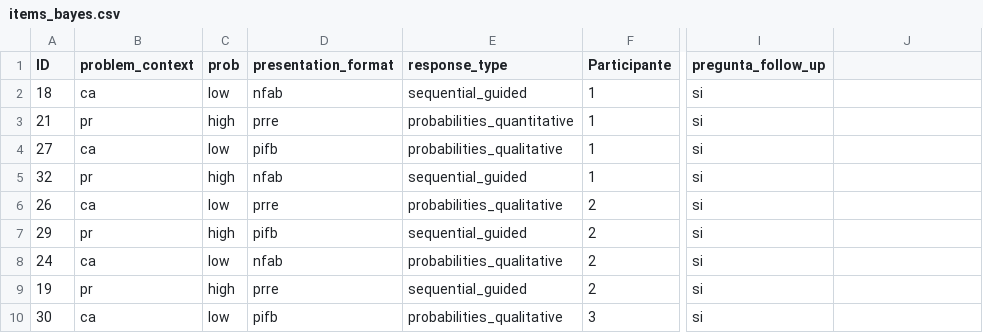
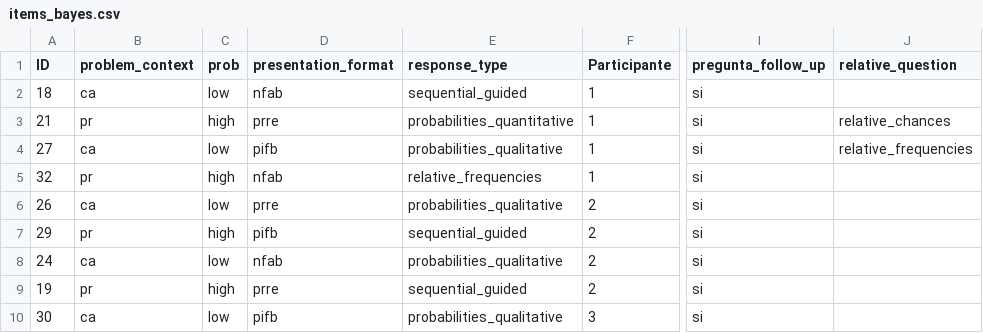
Before and after one commit to gorkang/CSCN_practica_2018, a CSV file: pruebas_individuales/bayes/items_bayes.csv, drawn as a sheet; only a part is shown, gaps mark what is left out; the diff names each change by its address in the sheet, - before the commit and + after, or states it on an @@ line.

Commit message:
relative questions ready

```diff
--- a/pruebas_individuales/bayes/items_bayes.csv
+++ b/pruebas_individuales/bayes/items_bayes.csv
-J1: (empty)
+J1: relative_question
-J3 (relative_question): (empty)
+J3 (relative_question): relative_chances
-J4 (relative_question): (empty)
+J4 (relative_question): relative_frequencies
-E5 (response_type): sequential_guided
+E5 (response_type): relative_frequencies
```
Also changed, not shown: 2 other files.
